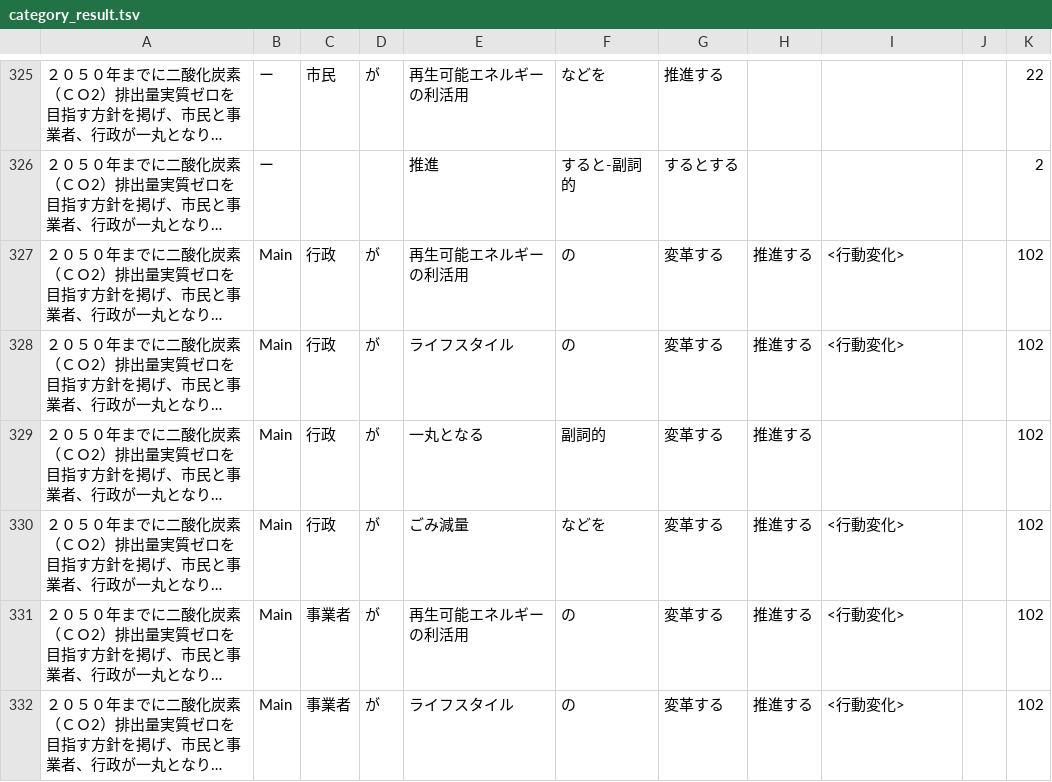
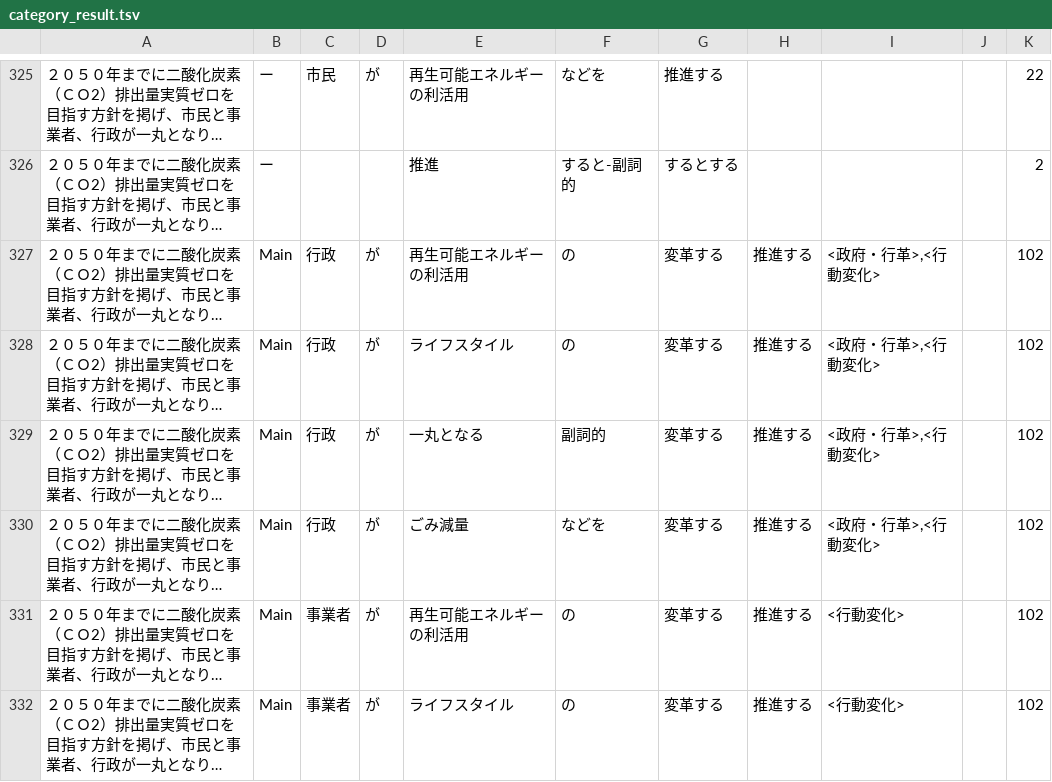
Before and after one commit to koba-stockmark/NewsCategoryCalssification, a TSV file: category_result.tsv, drawn as a sheet; only a part is shown, gaps mark what is left out; long unchanged cells end in …; the diff covers the shown part only; the diff names each change by its address in the sheet, - before the commit and + after, or states it on an @@ line.

```diff
--- a/category_result.tsv
+++ b/category_result.tsv
-I327:I328: <行動変化>
+I327:I328: <政府・行革>,<行動変化>
-I329: (empty)
+I329: <政府・行革>,<行動変化>
-I330: <行動変化>
+I330: <政府・行革>,<行動変化>
```
Also changed, not shown: 159 edited cells elsewhere in this file, 3 other files.
